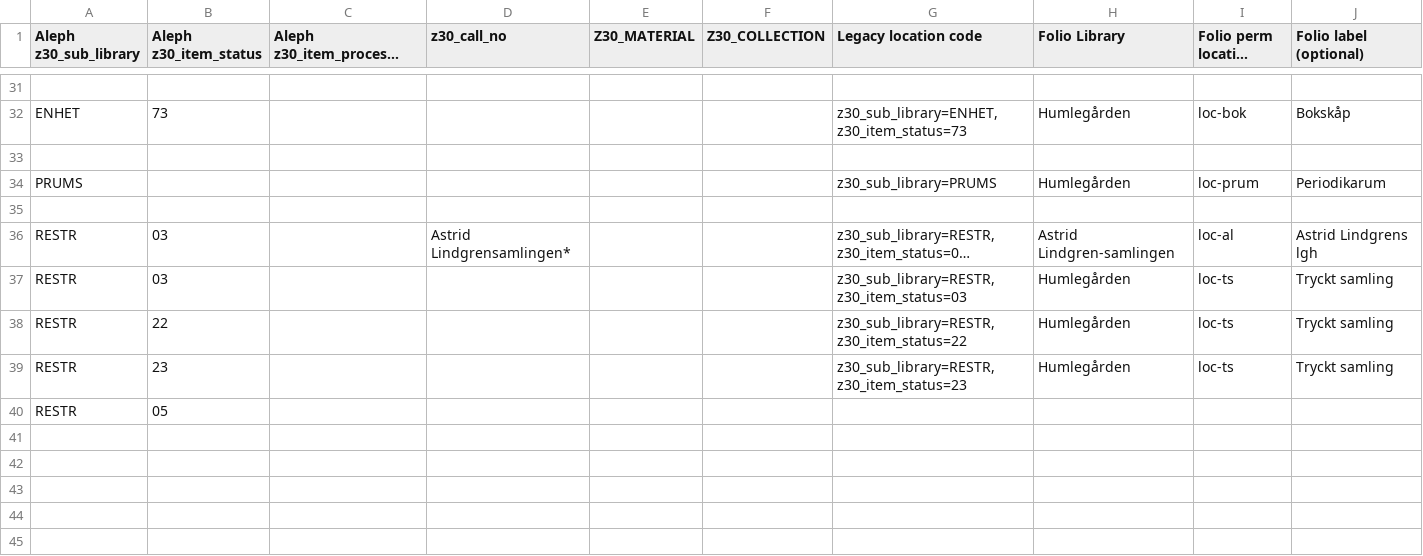
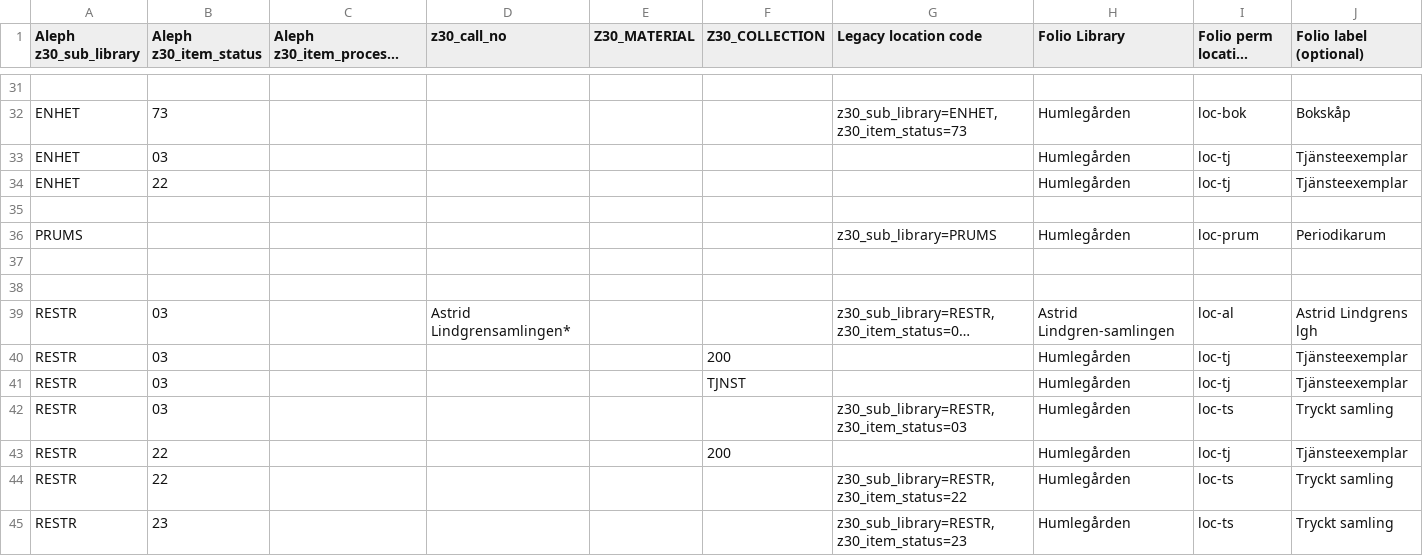
Before and after one commit to indexdata/folio-import, a TSV file: etc/nls/locations.tsv, drawn as a sheet; only a part is shown, gaps mark what is left out; long unchanged cells end in …; removed rows and columns are numbered as before the commit, all else as after; the diff names each change by its address in the sheet, - before the commit and + after, or states it on an @@ line.

Commit message:
Change to locations mapping sheet

```diff
--- a/etc/nls/locations.tsv
+++ b/etc/nls/locations.tsv
+row 33: ENHET | 03 |  |  |  |  |  | Humlegården | loc-tj | Tjänsteexemplar
+row 34: ENHET | 22 |  |  |  |  |  | Humlegården | loc-tj | Tjänsteexemplar
+row 38: (empty)
+row 40: RESTR | 03 |  |  |  | 200 |  | Humlegården | loc-tj | Tjänsteexemplar
+row 41: RESTR | 03 |  |  |  | TJNST |  | Humlegården | loc-tj | Tjänsteexemplar
+row 43: RESTR | 22 |  |  |  | 200 |  | Humlegården | loc-tj | Tjänsteexemplar
-row 40: RESTR | 05
```
